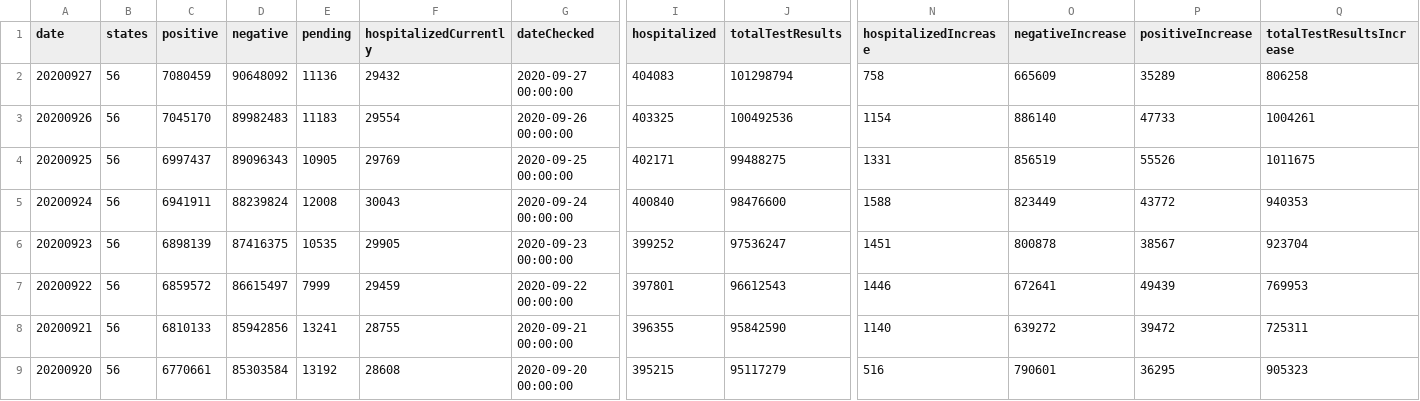
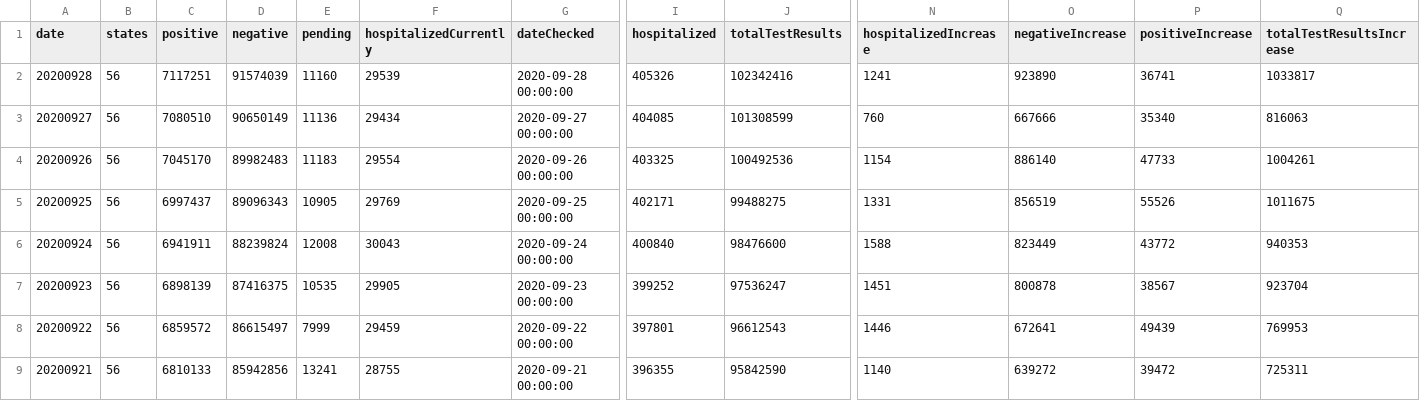
Before and after one commit to danap/ajqvue-covid19-tracking-db, a CSV file: data/us-daily/us-daily-01.csv, drawn as a sheet; only a part is shown, gaps mark what is left out; the shorter side is filled out with more unchanged rows; addresses are those after the commit; rows hold the shown columns only; the diff names each change by its address in the sheet, - before the commit and + after, or states it on an @@ line.

```diff
--- a/data/us-daily/us-daily-01.csv
+++ b/data/us-daily/us-daily-01.csv
+row 2: 20200928 | 56 | 7117251 | 91574039 | 11160 | 29539 | 2020-09-28 00:00:00 | 405326 | 102342416 | 1241 | 923890 | 36741 | 1033817
-C3 (positive): 7080459
+C3 (positive): 7080510
-D3 (negative): 90648092
+D3 (negative): 90650149
-F3 (hospitalizedCurrently): 29432
+F3 (hospitalizedCurrently): 29434
-I3 (hospitalized): 404083
+I3 (hospitalized): 404085
-J3 (totalTestResults): 101298794
+J3 (totalTestResults): 101308599
-N3 (hospitalizedIncrease): 758
+N3 (hospitalizedIncrease): 760
-O3 (negativeIncrease): 665609
+O3 (negativeIncrease): 667666
-P3 (positiveIncrease): 35289
+P3 (positiveIncrease): 35340
-Q3 (totalTestResultsIncrease): 806258
+Q3 (totalTestResultsIncrease): 816063
```
Also changed, not shown: data/us-daily/us-daily.csv, 3 other files.
